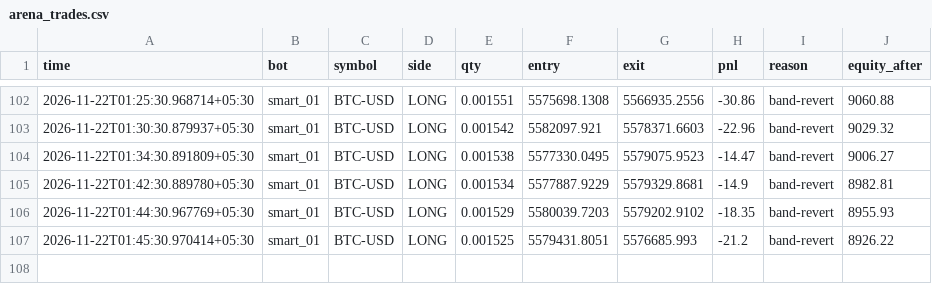
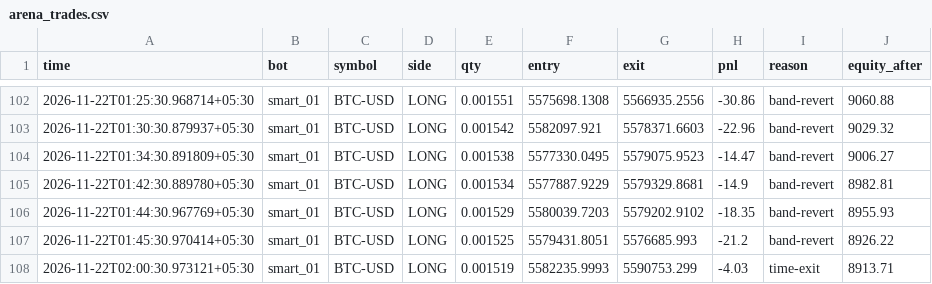
Before and after one commit to tusharghosh66-debug/night-trader, a CSV file: arena_trades.csv, drawn as a sheet; only a part is shown, gaps mark what is left out; the diff names each change by its address in the sheet, - before the commit and + after, or states it on an @@ line.

```diff
--- a/arena_trades.csv
+++ b/arena_trades.csv
+row 108: 2026-11-22T02:00:30.973121+05:30 | smart_01 | BTC-USD | LONG | 0.001519 | 5582235.9993 | 5590753.299 | -4.03 | time-exit | 8913.71
```
Also changed, not shown: 6 other files.
